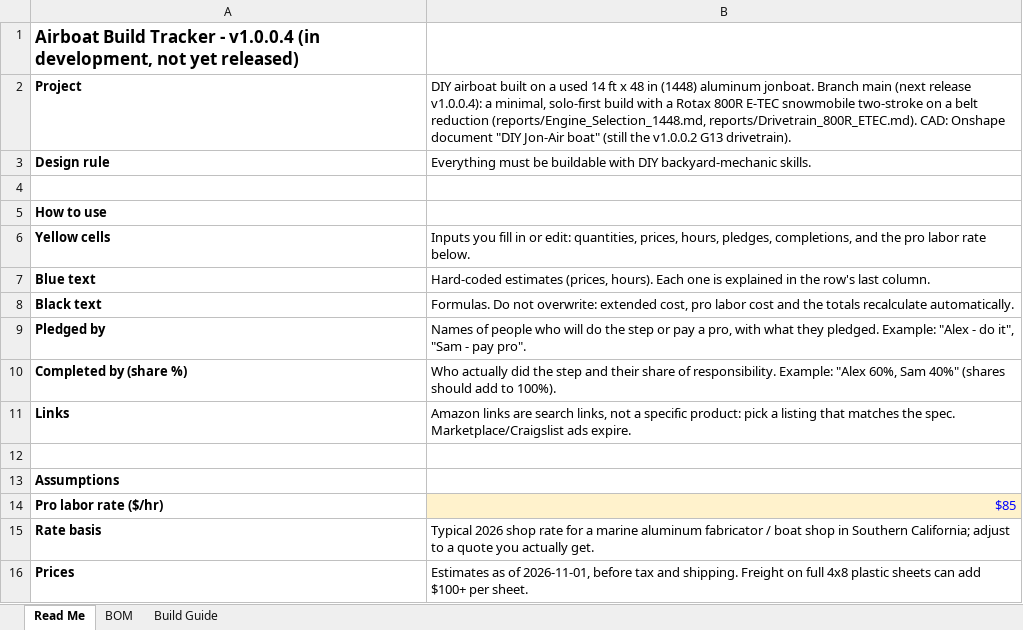
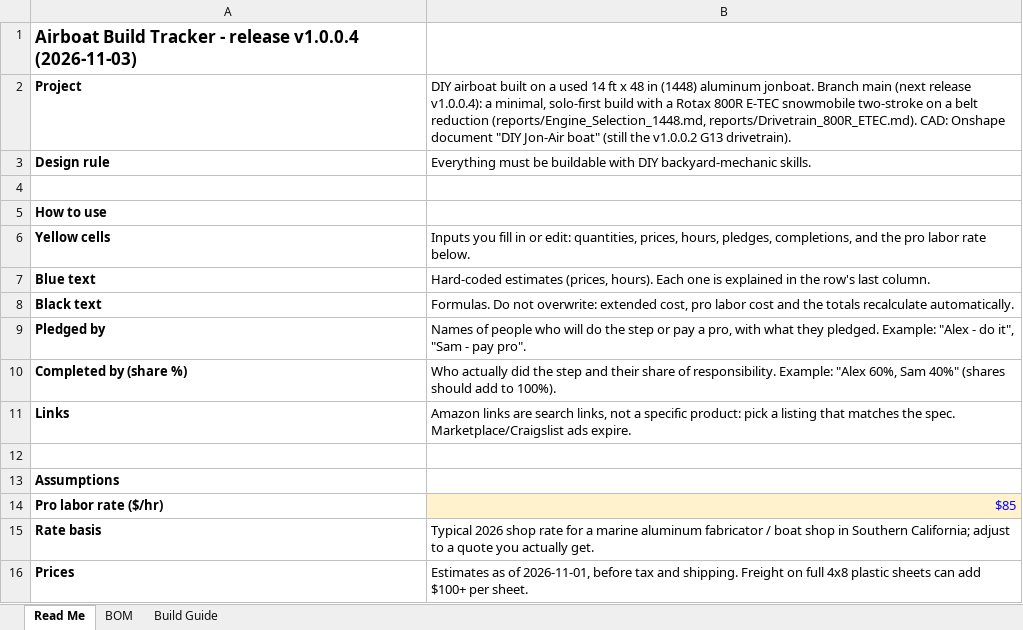
Before and after one commit to acappon/DIY-MiniAirboat, an Excel workbook: rev8_JonAirBoat/Airboat Build Tracker v1.0.0.4.xlsx, sheet Read Me, drawn as a sheet; values as stored, in another font and other column widths than the file's, no borders; the diff names each change by its address in the sheet, - before the commit and + after, or states it on an @@ line.

```diff
--- a/rev8_JonAirBoat/Airboat Build Tracker v1.0.0.4.xlsx (sheet Read Me)
+++ b/rev8_JonAirBoat/Airboat Build Tracker v1.0.0.4.xlsx (sheet Read Me)
-A1: …Tracker - v1.0.0.4 (in development, not yet released)
+A1: …Tracker - release v1.0.0.4 (2026-11-03)
```
Also changed, not shown: 2 other files.
